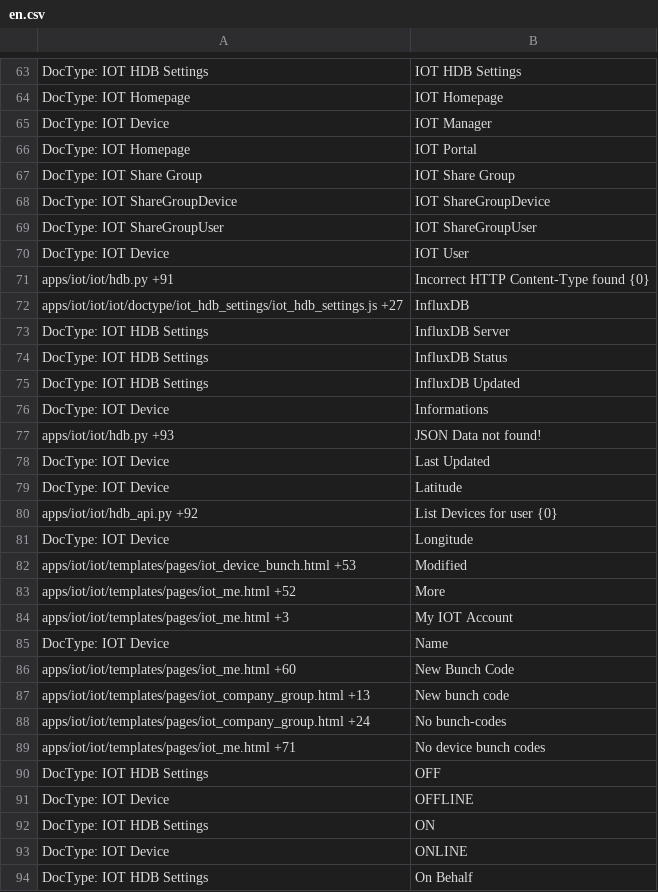
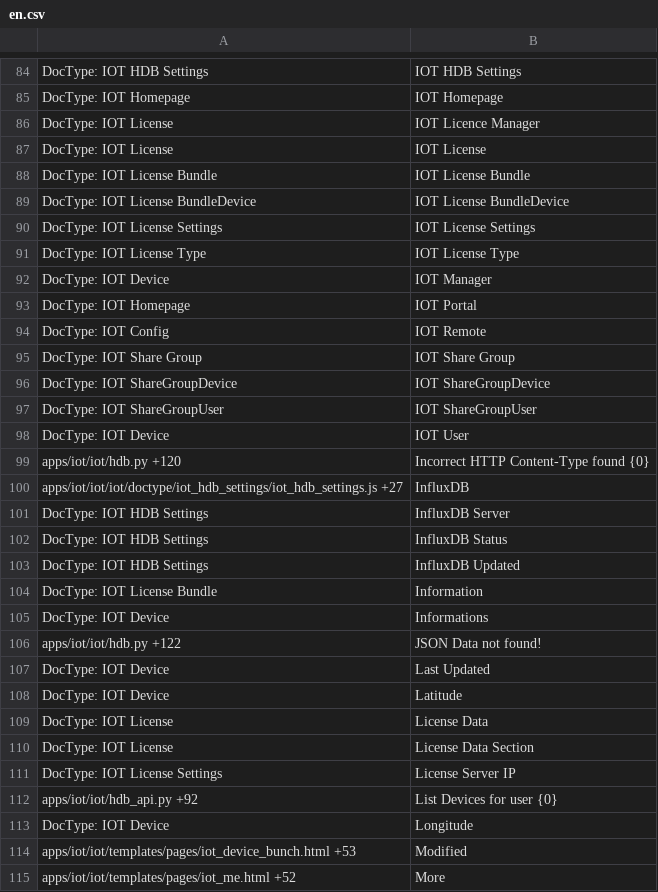
Before and after one commit to srdgame/frappe_iot, a CSV file: iot/translations/en.csv, drawn as a sheet; only a part is shown, gaps mark what is left out; the shorter side is filled out with more unchanged rows; the diff covers the shown part only.

```diff
--- a/iot/translations/en.csv
+++ b/iot/translations/en.csv
@@ -64,4 +85,11 @@ DocType: IOT HDB Settings,IOT HDB Settings,
 DocType: IOT Homepage,IOT Homepage,
+DocType: IOT License,IOT Licence Manager,
+DocType: IOT License,IOT License,
+DocType: IOT License Bundle,IOT License Bundle,
+DocType: IOT License BundleDevice,IOT License BundleDevice,
+DocType: IOT License Settings,IOT License Settings,
+DocType: IOT License Type,IOT License Type,
 DocType: IOT Device,IOT Manager,
 DocType: IOT Homepage,IOT Portal,
+DocType: IOT Config,IOT Remote,
 DocType: IOT Share Group,IOT Share Group,
@@ -70,3 +98,3 @@ DocType: IOT ShareGroupUser,IOT ShareGroupUser,
 DocType: IOT Device,IOT User,
-apps/iot/iot/hdb.py +91,Incorrect HTTP Content-Type found {0},
+apps/iot/iot/hdb.py +120,Incorrect HTTP Content-Type found {0},
 apps/iot/iot/iot/doctype/iot_hdb_settings/iot_hdb_settings.js +27,InfluxDB,
@@ -75,6 +103,10 @@ DocType: IOT HDB Settings,InfluxDB Status,
 DocType: IOT HDB Settings,InfluxDB Updated,
+DocType: IOT License Bundle,Information,
 DocType: IOT Device,Informations,
-apps/iot/iot/hdb.py +93,JSON Data not found!,
+apps/iot/iot/hdb.py +122,JSON Data not found!,
 DocType: IOT Device,Last Updated,
 DocType: IOT Device,Latitude,
+DocType: IOT License,License Data,
+DocType: IOT License,License Data Section,
+DocType: IOT License Settings,License Server IP,
 apps/iot/iot/hdb_api.py +92,List Devices for user {0},
```
Also changed, not shown: 29 added rows and 6 edited cells elsewhere in this file, iot/translations/zh.csv.
